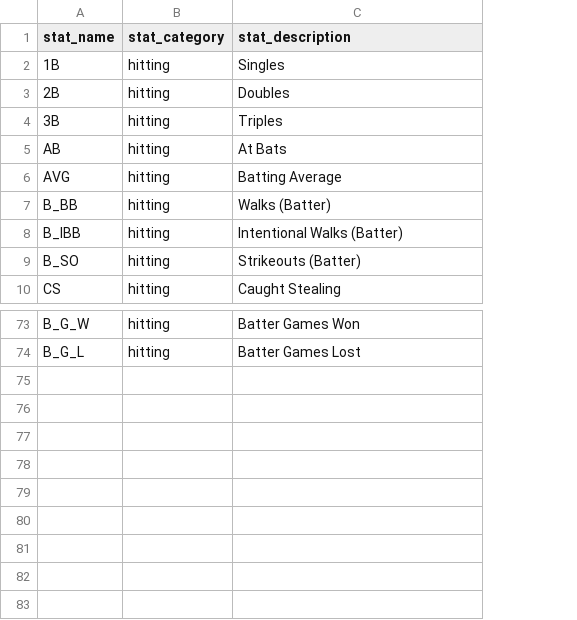
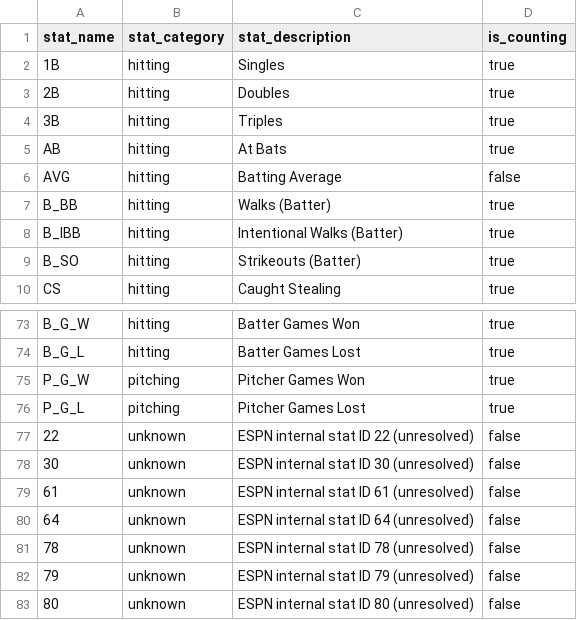
Before and after one commit to KyleDawson24/fantasy-league-front-page, a CSV file: dbt_league/seeds/stat_classification.csv, drawn as a sheet; only a part is shown, gaps mark what is left out; the diff names each change by its address in the sheet, - before the commit and + after, or states it on an @@ line.

Commit message:
Phase 3.0: incremental stat facts, leaderboard, wide performance marts, rate macros

```diff
--- a/dbt_league/seeds/stat_classification.csv
+++ b/dbt_league/seeds/stat_classification.csv
+column D (is_counting), rows 2-10: true | true | true | true | false | true | true | true | true; rows 73-74: true | true
+row 75: P_G_W | pitching | Pitcher Games Won | true
+row 76: P_G_L | pitching | Pitcher Games Lost | true
+row 77: 22 | unknown | ESPN internal stat ID 22 (unresolved) | false
+row 78: 30 | unknown | ESPN internal stat ID 30 (unresolved) | false
+row 79: 61 | unknown | ESPN internal stat ID 61 (unresolved) | false
+row 80: 64 | unknown | ESPN internal stat ID 64 (unresolved) | false
+row 81: 78 | unknown | ESPN internal stat ID 78 (unresolved) | false
+row 82: 79 | unknown | ESPN internal stat ID 79 (unresolved) | false
+row 83: 80 | unknown | ESPN internal stat ID 80 (unresolved) | false
```
Also changed, not shown: 13 other files.
